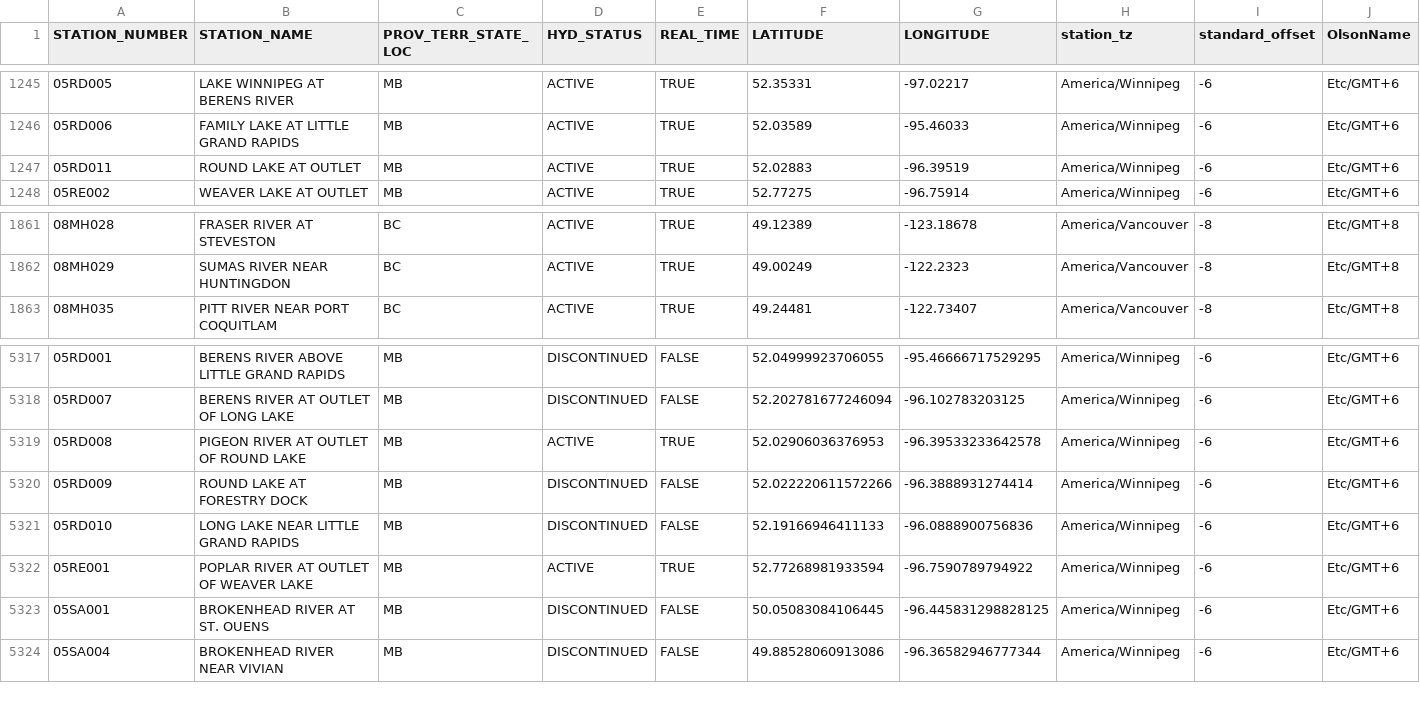
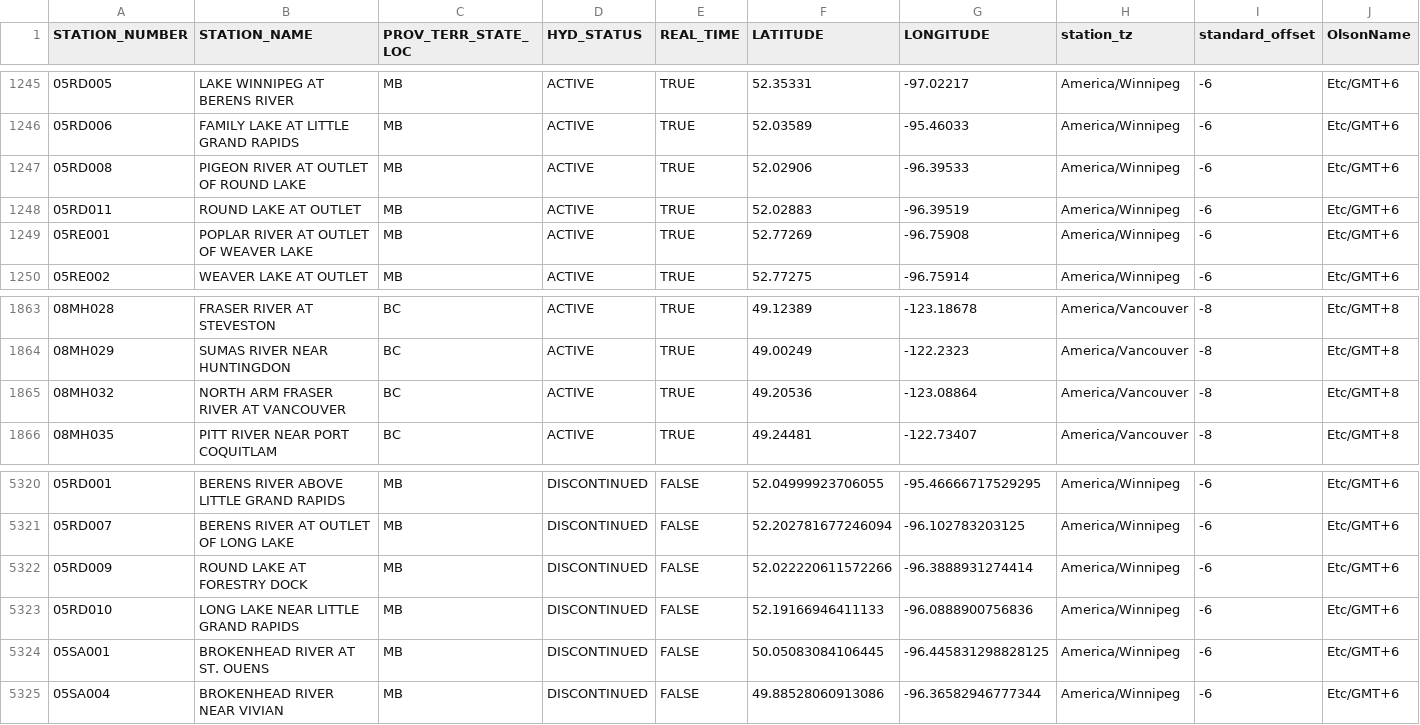
Before and after one commit to ropensci/tidyhydat, a CSV file: data-raw/HYDAT_internal_data/allstations.csv, drawn as a sheet; only a part is shown, gaps mark what is left out; removed rows and columns are numbered as before the commit, all else as after; the diff names each change by its address in the sheet, - before the commit and + after, or states it on an @@ line.

```diff
--- a/data-raw/HYDAT_internal_data/allstations.csv
+++ b/data-raw/HYDAT_internal_data/allstations.csv
+row 1247: 05RD008 | PIGEON RIVER AT OUTLET OF ROUND LAKE | MB | ACTIVE | TRUE | 52.02906 | -96.39533 | America/Winnipeg | -6 | Etc/GMT+6
+row 1249: 05RE001 | POPLAR RIVER AT OUTLET OF WEAVER LAKE | MB | ACTIVE | TRUE | 52.77269 | -96.75908 | America/Winnipeg | -6 | Etc/GMT+6
+row 1865: 08MH032 | NORTH ARM FRASER RIVER AT VANCOUVER | BC | ACTIVE | TRUE | 49.20536 | -123.08864 | America/Vancouver | -8 | Etc/GMT+8
-row 5319: 05RD008 | PIGEON RIVER AT OUTLET OF ROUND LAKE | MB | ACTIVE | TRUE | 52.02906036376953 | -96.39533233642578 | America/Winnipeg | -6 | Etc/GMT+6
-row 5322: 05RE001 | POPLAR RIVER AT OUTLET OF WEAVER LAKE | MB | ACTIVE | TRUE | 52.77268981933594 | -96.7590789794922 | America/Winnipeg | -6 | Etc/GMT+6
```
Also changed, not shown: 38 other files.
